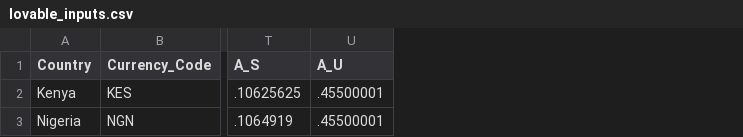
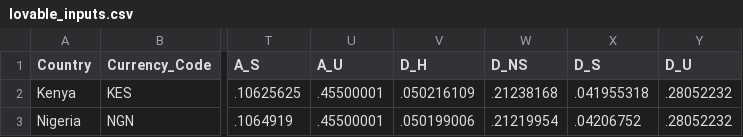
Before and after one commit to empirix535/hmb-impact-calculator, a CSV file: src/data/lovable_inputs.csv, drawn as a sheet; only a part is shown, gaps mark what is left out; the diff names each change by its address in the sheet, - before the commit and + after, or states it on an @@ line.

```diff
--- a/src/data/lovable_inputs.csv
+++ b/src/data/lovable_inputs.csv
+column V (D_H), rows 2-3: .050216109 | .050199006
+column W (D_NS), rows 2-3: .21238168 | .21219954
+column X (D_S), rows 2-3: .041955318 | .04206752
+column Y (D_U), rows 2-3: .28052232 | .28052232
```
